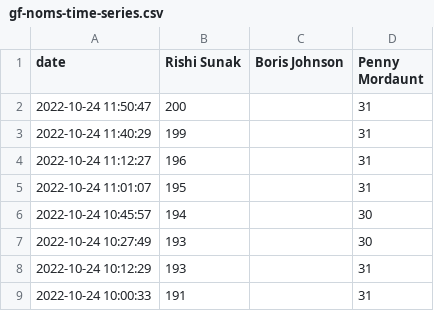
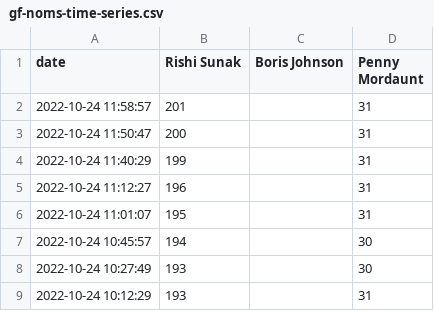
Before and after one commit to tomviner/scrape-tory-nominations, a CSV file: gf-noms-time-series.csv, drawn as a sheet; only a part is shown; the shorter side is filled out with more unchanged rows; the diff names each change by its address in the sheet, - before the commit and + after, or states it on an @@ line.

```diff
--- a/gf-noms-time-series.csv
+++ b/gf-noms-time-series.csv
+row 2: 2022-10-24 11:58:57 | 201 |  | 31
```
Also changed, not shown: 2 other files.
